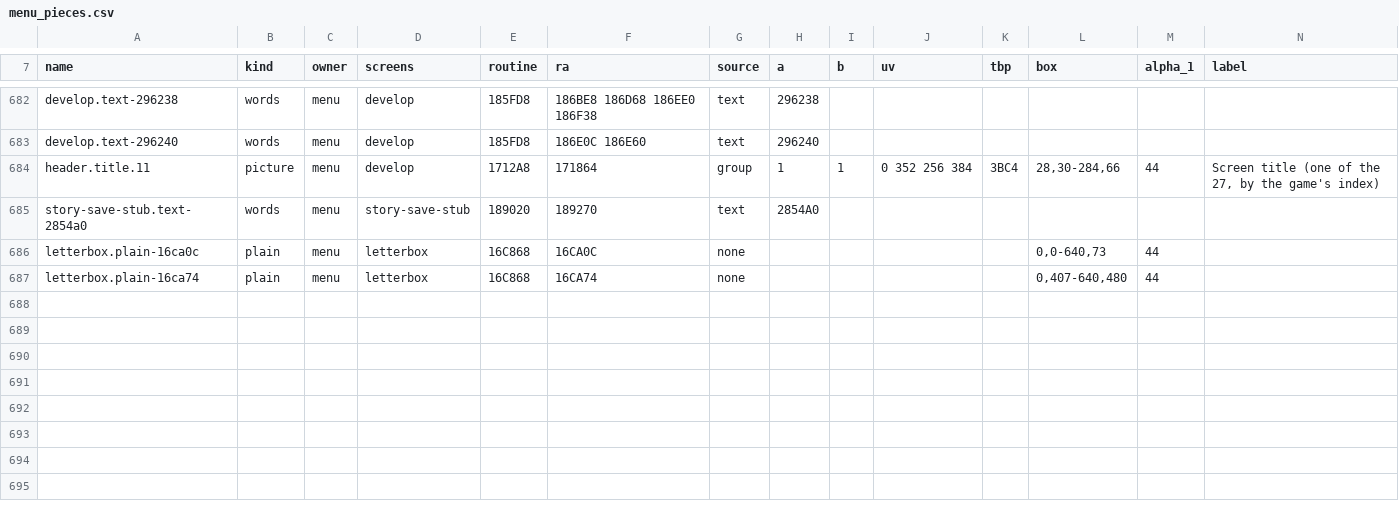
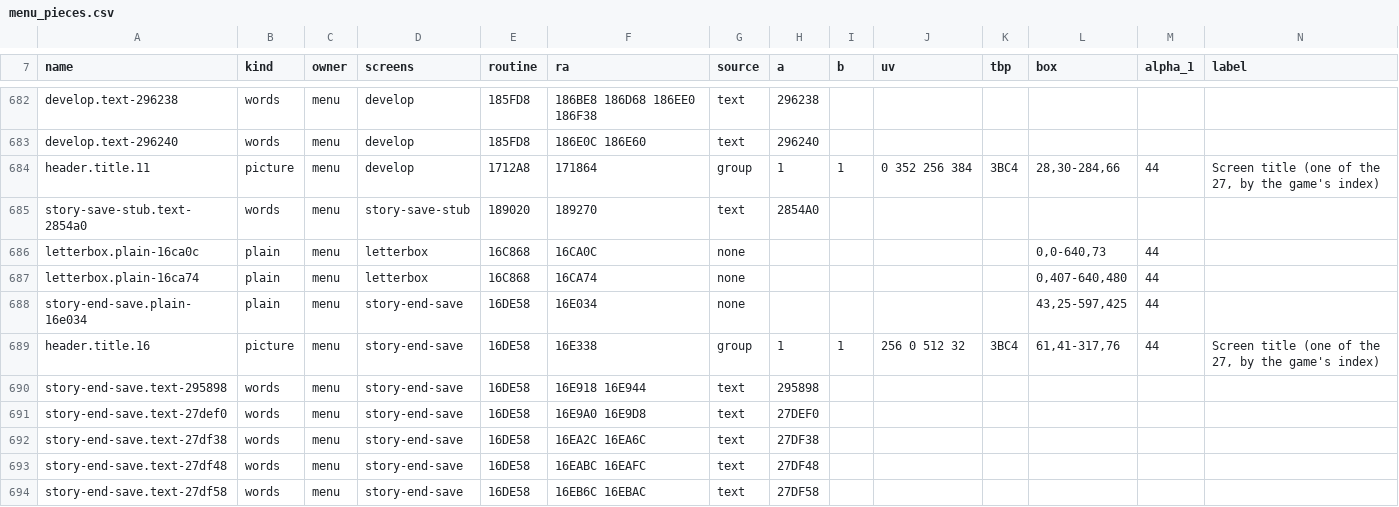
Before and after one commit to jcsix694/def-jam-vendetta-recomp, a CSV file: config/menu_pieces.csv, drawn as a sheet; only a part is shown, gaps mark what is left out; rows hold the shown columns only; the diff covers the shown part only; the diff names each change by its address in the sheet, - before the commit and + after, or states it on an @@ line.

Commit message:
The check at start after every mod reader; the banner font's missing letters
- The check at start (installVendettaModCheck) is installed last, after the arenas, the wrestlers' draw, the
  voice lines and the menu themes: the arenas' two blocking problems (an arena replaced that the game doesn't
  have, two mods replacing one arena) now stop a project, as the others do.
- The settings program's check counts the same two, in the game's order and words (GameArenas.cs: the game's
  12 arenas named the way venueNamed reads them; a mod's arena taken when its model.arena is in the game's
  format or its arena.json names a game arena's model). Its Mods list says where an arena mod goes
  ("Replaces Sanctuary", "New arena", "2 arenas replaced") and "A menu theme" for a menu theme, not
  "nothing yet".
- The banner font: a letter the theme's font has no glyph for keeps the game's rect in the table at 0x23B3B8
  and its quad is drawn by the game from its own picture; a font with none of the 31 leaves the game's banner
  font.
- The menu catalogue: the story's match summary (phase 0x13: its lines, grade and the header's title 16).

```diff
--- a/config/menu_pieces.csv
+++ b/config/menu_pieces.csv
+row 688: story-end-save.plain-16e034 | plain | menu | story-end-save | 16DE58 | 16E034 | none |  |  |  |  | 43,25-597,425 | 44
+row 689: header.title.16 | picture | menu | story-end-save | 16DE58 | 16E338 | group | 1 | 1 | 256 0 512 32 | 3BC4 | 61,41-317,76 | 44 | Screen title (one of the 27, by the game's index)
+row 690: story-end-save.text-295898 | words | menu | story-end-save | 16DE58 | 16E918 16E944 | text | 295898
+row 691: story-end-save.text-27def0 | words | menu | story-end-save | 16DE58 | 16E9A0 16E9D8 | text | 27DEF0
+row 692: story-end-save.text-27df38 | words | menu | story-end-save | 16DE58 | 16EA2C 16EA6C | text | 27DF38
+row 693: story-end-save.text-27df48 | words | menu | story-end-save | 16DE58 | 16EABC 16EAFC | text | 27DF48
+row 694: story-end-save.text-27df58 | words | menu | story-end-save | 16DE58 | 16EB6C 16EBAC | text | 27DF58
```
Also changed, not shown: 7 added rows and 9 edited cells elsewhere in this file, 8 other files.
